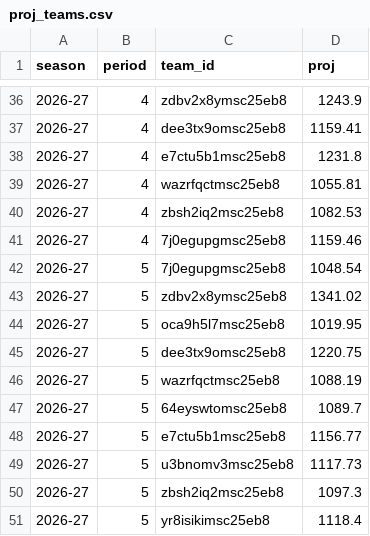
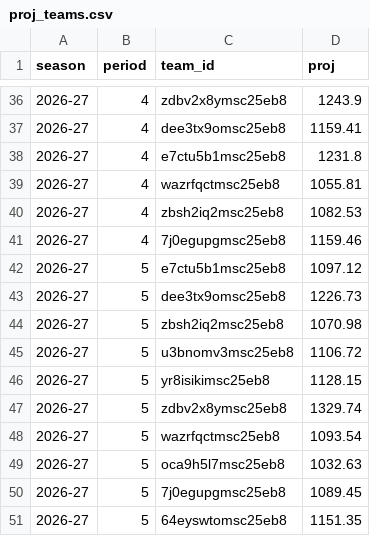
Before and after one commit to salty-api/fantrax-dashboard, a CSV file: data/proj_teams.csv, drawn as a sheet; only a part is shown, gaps mark what is left out.

```diff
--- a/data/proj_teams.csv
+++ b/data/proj_teams.csv
@@ -41,11 +41,11 @@ season,period,team_id,proj
 2026-27,4,7j0egupgmsc25eb8,1159.46
-2026-27,5,7j0egupgmsc25eb8,1048.54
-2026-27,5,zdbv2x8ymsc25eb8,1341.02
-2026-27,5,oca9h5l7msc25eb8,1019.95
-2026-27,5,dee3tx9omsc25eb8,1220.75
-2026-27,5,wazrfqctmsc25eb8,1088.19
-2026-27,5,64eyswtomsc25eb8,1089.7
-2026-27,5,e7ctu5b1msc25eb8,1156.77
-2026-27,5,u3bnomv3msc25eb8,1117.73
-2026-27,5,zbsh2iq2msc25eb8,1097.3
-2026-27,5,yr8isikimsc25eb8,1118.4
+2026-27,5,e7ctu5b1msc25eb8,1097.12
+2026-27,5,dee3tx9omsc25eb8,1226.73
+2026-27,5,zbsh2iq2msc25eb8,1070.98
+2026-27,5,u3bnomv3msc25eb8,1106.72
+2026-27,5,yr8isikimsc25eb8,1128.15
+2026-27,5,zdbv2x8ymsc25eb8,1329.74
+2026-27,5,wazrfqctmsc25eb8,1093.54
+2026-27,5,oca9h5l7msc25eb8,1032.63
+2026-27,5,7j0egupgmsc25eb8,1089.45
+2026-27,5,64eyswtomsc25eb8,1151.35
```
Also changed, not shown: data/player_games.csv, data/proj_players.csv, 3 other files.
